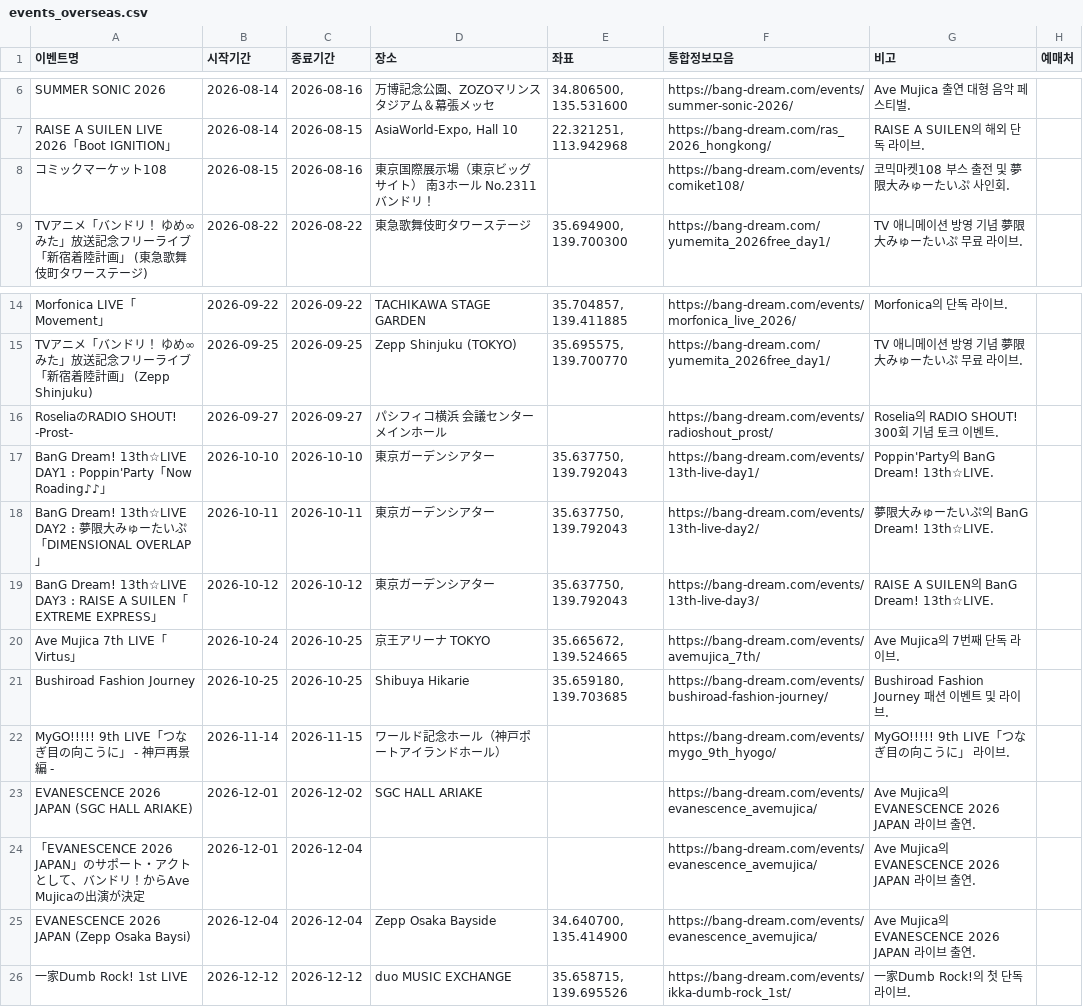
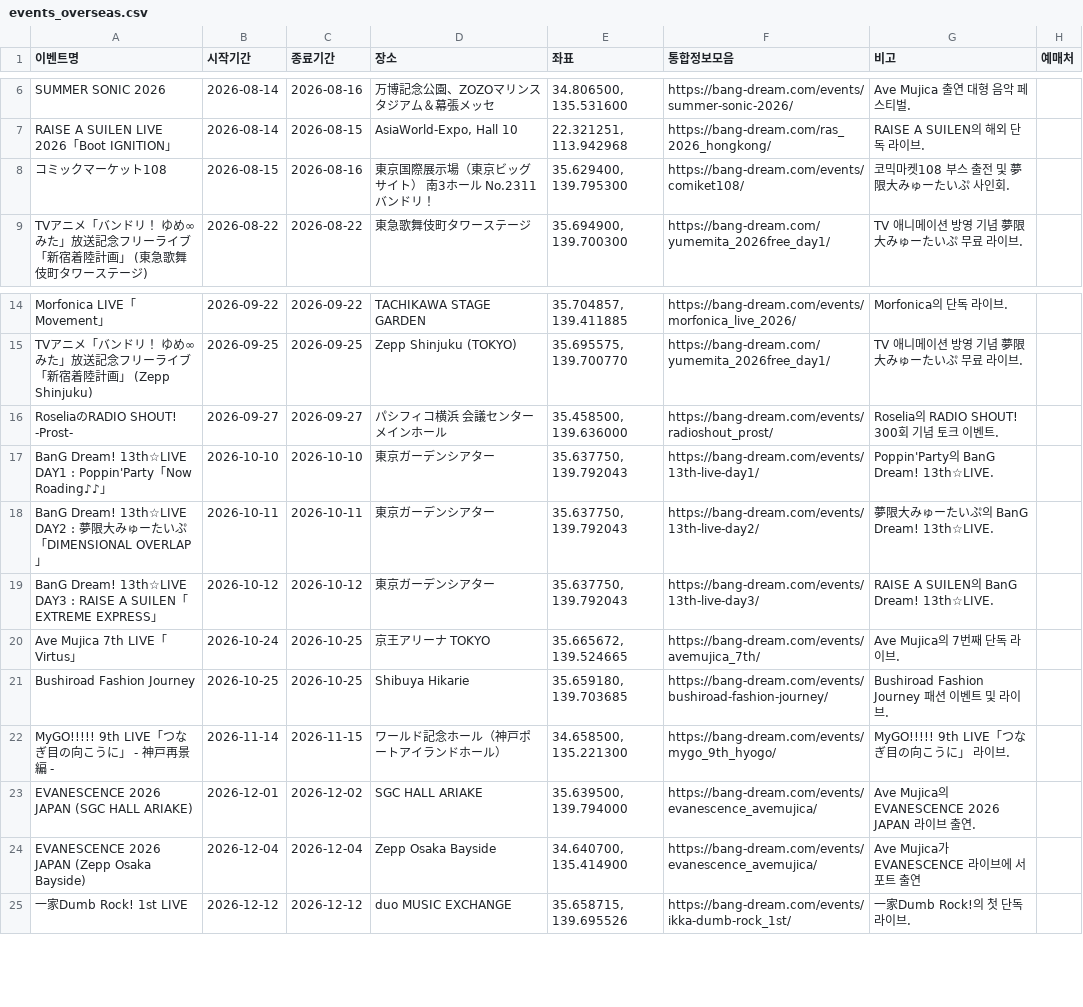
Before and after one commit to bandorigall/bangdream_events.github.io, a CSV file: 해외오프이벤/events_overseas.csv, drawn as a sheet; only a part is shown, gaps mark what is left out.

```diff
--- a/해외오프이벤/events_overseas.csv
+++ b/해외오프이벤/events_overseas.csv
@@ -7,3 +7,3 @@ SUMMER SONIC 2026,2026-08-14,2026-08-16,万博記念公園、ZOZOマリンスタ
 RAISE A SUILEN LIVE 2026「Boot IGNITION」,2026-08-14,2026-08-15,"AsiaWorld-Expo, Hall 10","22.321251, 113.942968",https://bang-dream.com/ras_2026_hongkong/,RAISE A SUILEN의 해외 단독 라이브.,
-コミックマーケット108,2026-08-15,2026-08-16,東京国際展示場（東京ビッグサイト） 南3ホール No.2311 バンドリ！,,https://bang-dream.com/events/comiket108/,코믹마켓108 부스 출전 및 夢限大みゅーたいぷ 사인회.,
+コミックマーケット108,2026-08-15,2026-08-16,東京国際展示場（東京ビッグサイト） 南3ホール No.2311 バンドリ！,"35.629400, 139.795300",https://bang-dream.com/events/comiket108/,코믹마켓108 부스 출전 및 夢限大みゅーたいぷ 사인회.,
 TVアニメ「バンドリ！ ゆめ∞みた」放送記念フリーライブ「新宿着陸計画」 (東急歌舞伎町タワーステージ),2026-08-22,2026-08-22,東急歌舞伎町タワーステージ,"35.694900, 139.700300",https://bang-dream.com/yumemita_2026free_day1/,TV 애니메이션 방영 기념 夢限大みゅーたいぷ 무료 라이브.,
@@ -15,3 +15,3 @@ Morfonica LIVE「Movement」,2026-09-22,2026-09-22,TACHIKAWA STAGE GARDEN,"35.70
 TVアニメ「バンドリ！ ゆめ∞みた」放送記念フリーライブ「新宿着陸計画」 (Zepp Shinjuku),2026-09-25,2026-09-25,Zepp Shinjuku (TOKYO),"35.695575, 139.700770",https://bang-dream.com/yumemita_2026free_day1/,TV 애니메이션 방영 기념 夢限大みゅーたいぷ 무료 라이브.,
-RoseliaのRADIO SHOUT! -Prost-,2026-09-27,2026-09-27,パシフィコ横浜 会議センターメインホール,,https://bang-dream.com/events/radioshout_prost/,Roselia의 RADIO SHOUT! 300회 기념 토크 이벤트.,
+RoseliaのRADIO SHOUT! -Prost-,2026-09-27,2026-09-27,パシフィコ横浜 会議センターメインホール,"35.458500, 139.636000",https://bang-dream.com/events/radioshout_prost/,Roselia의 RADIO SHOUT! 300회 기념 토크 이벤트.,
 BanG Dream! 13th☆LIVE DAY1 : Poppin'Party「Now Roading♪♪」,2026-10-10,2026-10-10,東京ガーデンシアター,"35.637750, 139.792043",https://bang-dream.com/events/13th-live-day1/,Poppin'Party의 BanG Dream! 13th☆LIVE.,
@@ -21,6 +21,5 @@ Ave Mujica 7th LIVE「Virtus」,2026-10-24,2026-10-25,京王アリーナ TOKYO,"
 Bushiroad Fashion Journey,2026-10-25,2026-10-25,Shibuya Hikarie,"35.659180, 139.703685",https://bang-dream.com/events/bushiroad-fashion-journey/,Bushiroad Fashion Journey 패션 이벤트 및 라이브.,
-MyGO!!!!! 9th LIVE「つなぎ目の向こうに」 - 神戸再景編 -,2026-11-14,2026-11-15,ワールド記念ホール（神戸ポートアイランドホール）,,https://bang-dream.com/events/mygo_9th_hyogo/,MyGO!!!!! 9th LIVE「つなぎ目の向こうに」 라이브.,
-EVANESCENCE 2026 JAPAN (SGC HALL ARIAKE),2026-12-01,2026-12-02,SGC HALL ARIAKE,,https://bang-dream.com/events/evanescence_avemujica/,Ave Mujica의 EVANESCENCE 2026 JAPAN 라이브 출연.,
-「EVANESCENCE 2026 JAPAN」のサポート・アクトとして、バンドリ！からAve Mujicaの出演が決定,2026-12-01,2026-12-04,,,https://bang-dream.com/events/evanescence_avemujica/,Ave Mujica의 EVANESCENCE 2026 JAPAN 라이브 출연.,
-EVANESCENCE 2026 JAPAN (Zepp Osaka Baysi),2026-12-04,2026-12-04,Zepp Osaka Bayside,"34.640700, 135.414900",https://bang-dream.com/events/evanescence_avemujica/,Ave Mujica의 EVANESCENCE 2026 JAPAN 라이브 출연.,
+MyGO!!!!! 9th LIVE「つなぎ目の向こうに」 - 神戸再景編 -,2026-11-14,2026-11-15,ワールド記念ホール（神戸ポートアイランドホール）,"34.658500, 135.221300",https://bang-dream.com/events/mygo_9th_hyogo/,MyGO!!!!! 9th LIVE「つなぎ目の向こうに」 라이브.,
+EVANESCENCE 2026 JAPAN (SGC HALL ARIAKE),2026-12-01,2026-12-02,SGC HALL ARIAKE,"35.639500, 139.794000",https://bang-dream.com/events/evanescence_avemujica/,Ave Mujica의 EVANESCENCE 2026 JAPAN 라이브 출연.,
+EVANESCENCE 2026 JAPAN (Zepp Osaka Bayside),2026-12-04,2026-12-04,Zepp Osaka Bayside,"34.640700, 135.414900",https://bang-dream.com/events/evanescence_avemujica/,Ave Mujica가 EVANESCENCE 라이브에 서포트 출연,
 一家Dumb Rock! 1st LIVE,2026-12-12,2026-12-12,duo MUSIC EXCHANGE,"35.658715, 139.695526",https://bang-dream.com/events/ikka-dumb-rock_1st/,一家Dumb Rock!의 첫 단독 라이브.,
```
Also changed, not shown: 4 other files.
